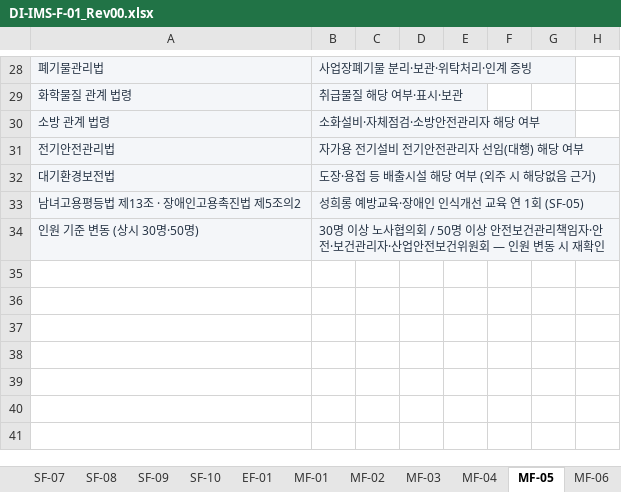
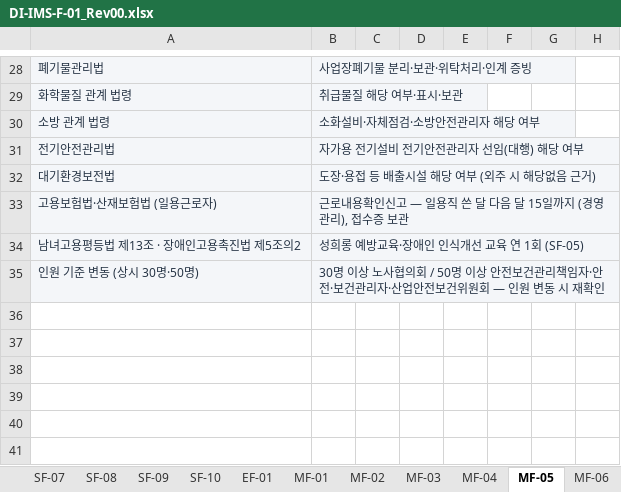
Before and after one commit to bmk3037/donginensis, an Excel workbook: _src/iso/source/DI-IMS-F-01_Rev00.xlsx, sheet MF-05, drawn as a sheet; only a part is shown, gaps mark what is left out; values as stored, in another font and other column widths than the file's, no borders; charts and pictures and conditional formats not drawn; removed rows and columns are numbered as before the commit, all else as after; the diff names each change by its address in the sheet, - before the commit and + after, or states it on an @@ line.

```diff
--- a/_src/iso/source/DI-IMS-F-01_Rev00.xlsx (sheet MF-05)
+++ b/_src/iso/source/DI-IMS-F-01_Rev00.xlsx (sheet MF-05)
+row 33: 고용보험법·산재보험법 (일용근로자) | 근로내용확인신고 — 일용직 쓴 달 다음 달 15일까지 (경영관리), 접수증 보관
-row 35: (empty)
```
Also changed, not shown: sheet 문서관리, 14 other files.
